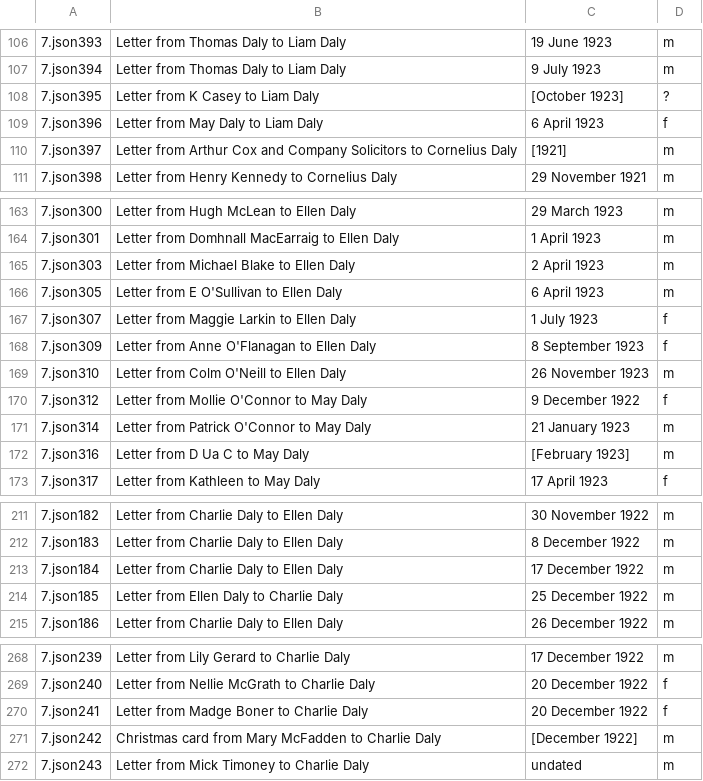
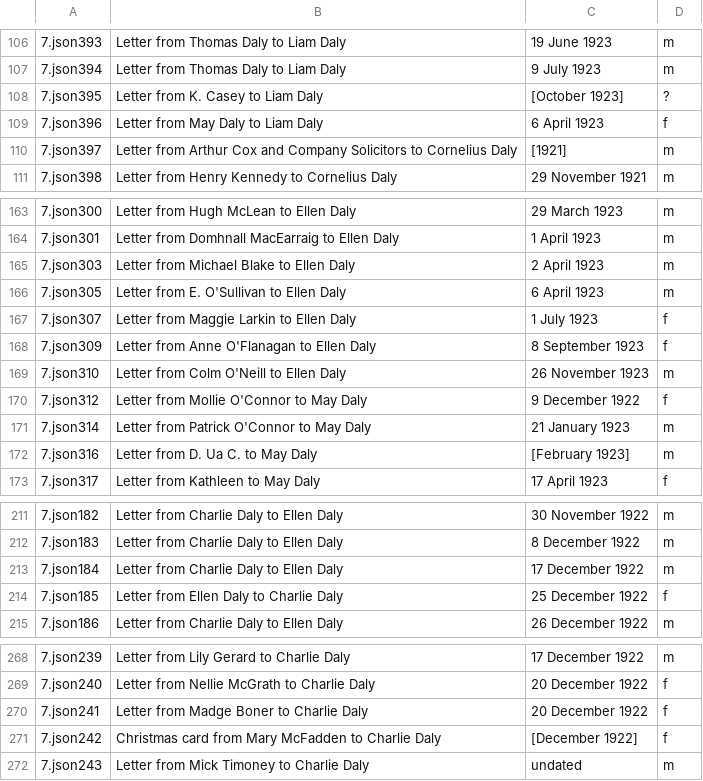
Before and after one commit to MonikaBarget/FeministDH, a CSV file: 302 Daly letters in 2019 JSON data dump.csv (was 301 Daly letters in 2019 JSON data dump.csv), drawn as a sheet; only a part is shown, gaps mark what is left out; the diff covers the shown part only; the diff names each change by its address in the sheet, - before the commit and + after, or states it on an @@ line.

```diff
--- a/301 Daly letters in 2019 JSON data dump.csv
+++ b/302 Daly letters in 2019 JSON data dump.csv
-B108: Letter from K Casey to Liam Daly
+B108: Letter from K. Casey to Liam Daly
-B166: Letter from E O'Sullivan to Ellen Daly
+B166: Letter from E. O'Sullivan to Ellen Daly
-B172: Letter from D Ua C to May Daly
+B172: Letter from D. Ua C. to May Daly
-D214: m
+D214: f
-D271: m
+D271: f
```
Also changed, not shown: 25 edited cells elsewhere in this file.
